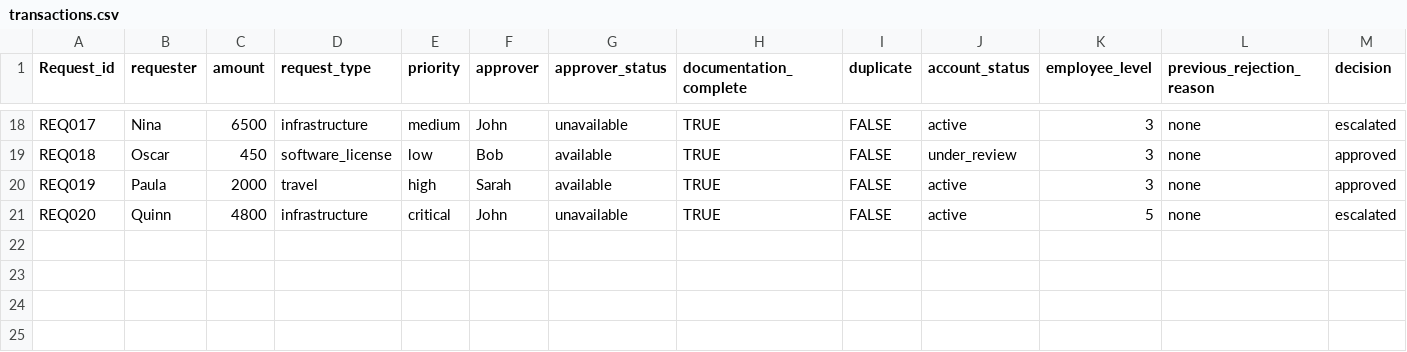
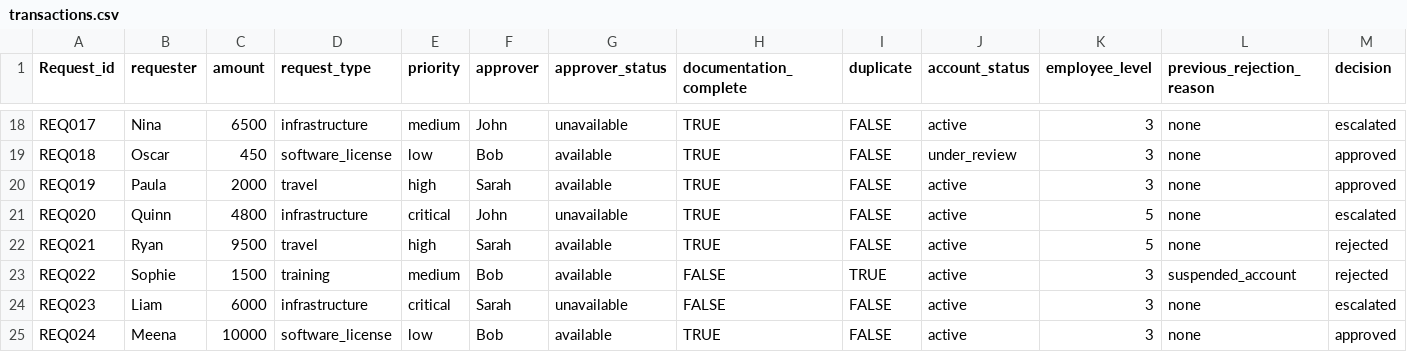
Before and after one commit to Keerthana-Sen/Autonomous-AI, a CSV file: data/transactions.csv, drawn as a sheet; only a part is shown, gaps mark what is left out.

Commit message:
final list of changes

```diff
--- a/data/transactions.csv
+++ b/data/transactions.csv
@@ -21 +21,5 @@ REQ019,Paula,2000,travel,high,Sarah,available,TRUE,FALSE,active,3,none,approved
 REQ020,Quinn,4800,infrastructure,critical,John,unavailable,TRUE,FALSE,active,5,none,escalated
+REQ021,Ryan,9500,travel,high,Sarah,available,TRUE,FALSE,active,5,none,rejected
+REQ022,Sophie,1500,training,medium,Bob,available,FALSE,TRUE,active,3,suspended_account,rejected
+REQ023,Liam,6000,infrastructure,critical,Sarah,unavailable,FALSE,FALSE,active,3,none,escalated
+REQ024,Meena,10000,software_license,low,Bob,available,TRUE,FALSE,active,3,none,approved
```
Also changed, not shown: 23 other files.
